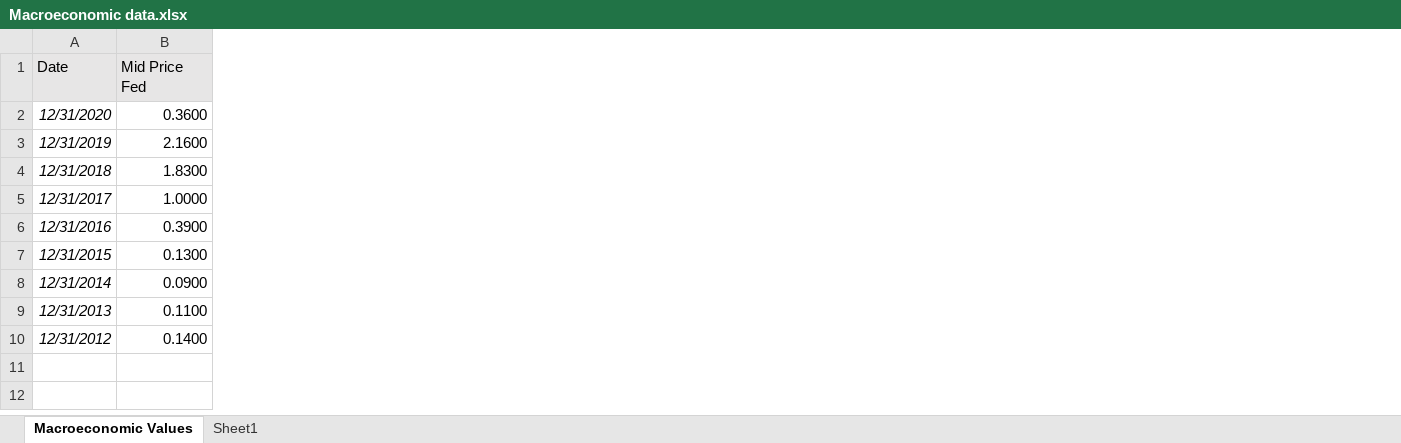
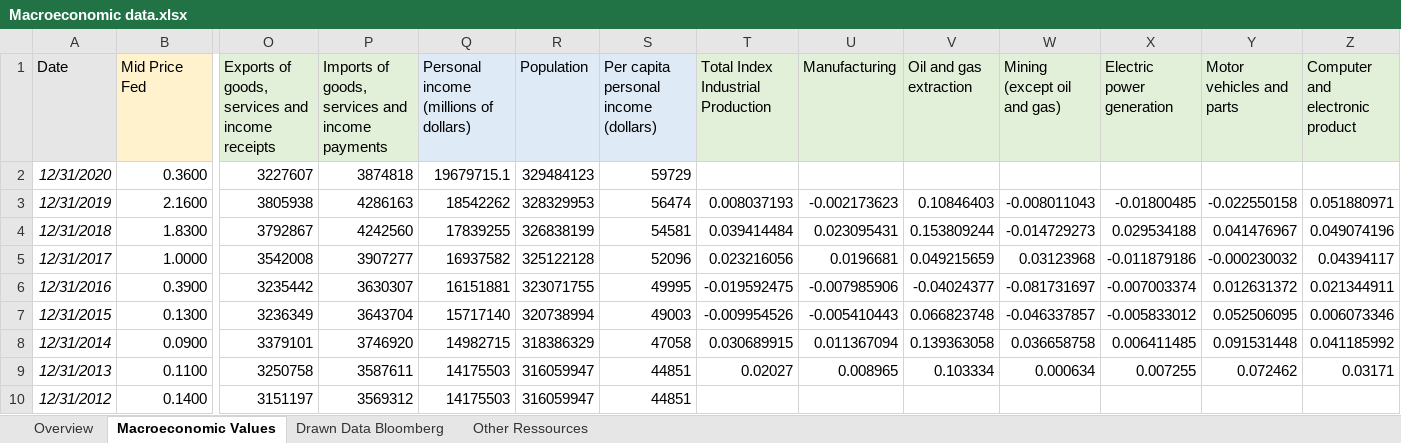
Before and after one commit to lonyty/MachineLearning, an Excel workbook: raw_data/Macroeconomic data.xlsx, sheet Macroeconomic Values, drawn as a sheet; only a part is shown, gaps mark what is left out; values as stored, in another font and other column widths than the file's, no borders; the diff covers the shown part only; the diff names each change by its address in the sheet, - before the commit and + after, or states it on an @@ line.

Commit message:
Update Macroeconomic data.xlsx

```diff
--- a/raw_data/Macroeconomic data.xlsx (sheet Macroeconomic Values)
+++ b/raw_data/Macroeconomic data.xlsx (sheet Macroeconomic Values)
-sheet tab: Sheet1
+sheet tab: Drawn Data Bloomberg
+sheet tab: Overview
+sheet tab: Other Ressources
+column O, rows 1-10: Exports of goods, services and income receipts | 3227607 | 3805938 | 3792867 | 3542008 | 3235442 | 3236349 | 3379101 | 3250758 | 3151197
+column P, rows 1-10: Imports of goods, services and income payments | 3874818 | 4286163 | 4242560 | 3907277 | 3630307 | 3643704 | 3746920 | 3587611 | 3569312
+column Q, rows 1-10: Personal income (millions of dollars) | 19679715.1 | 18542262 | 17839255 | 16937582 | 16151881 | 15717140 | 14982715 | 14175503 | 14175503
+column R (Population), rows 2-10: 329484123 | 328329953 | 326838199 | 325122128 | 323071755 | 320738994 | 318386329 | 316059947 | 316059947
+column S, rows 1-10: Per capita personal income (dollars) | 59729 | 56474 | 54581 | 52096 | 49995 | 49003 | 47058 | 44851 | 44851
+column T, rows 1-9: Total Index Industrial Production |  | 0.008037193 | 0.039414484 | 0.023216056 | -0.019592475 | -0.009954526 | 0.030689915 | 0.02027
+column U (Manufacturing), rows 3-9: -0.002173623 | 0.023095431 | 0.0196681 | -0.007985906 | -0.005410443 | 0.011367094 | 0.008965
+column V (Oil and gas extraction), rows 3-9: 0.10846403 | 0.153809244 | 0.049215659 | -0.04024377 | 0.066823748 | 0.139363058 | 0.103334
+column W (Mining (except oil and gas)), rows 3-9: -0.008011043 | -0.014729273 | 0.03123968 | -0.081731697 | -0.046337857 | 0.036658758 | 0.000634
+column X (Electric power generation), rows 3-9: -0.01800485 | 0.029534188 | -0.011879186 | -0.007003374 | -0.005833012 | 0.006411485 | 0.007255
+column Y (Motor vehicles and parts), rows 3-9: -0.022550158 | 0.041476967 | -0.000230032 | 0.012631372 | 0.052506095 | 0.091531448 | 0.072462
+column Z (Computer and electronic product), rows 3-9: 0.051880971 | 0.049074196 | 0.04394117 | 0.021344911 | 0.006073346 | 0.041185992 | 0.03171
-B1 fill: #E7E6E6
+B1 fill: #FFF2CC
```
Also changed, not shown: cell formats elsewhere in this sheet, sheet Drawn Data Bloomberg, formulas that keep their value.
